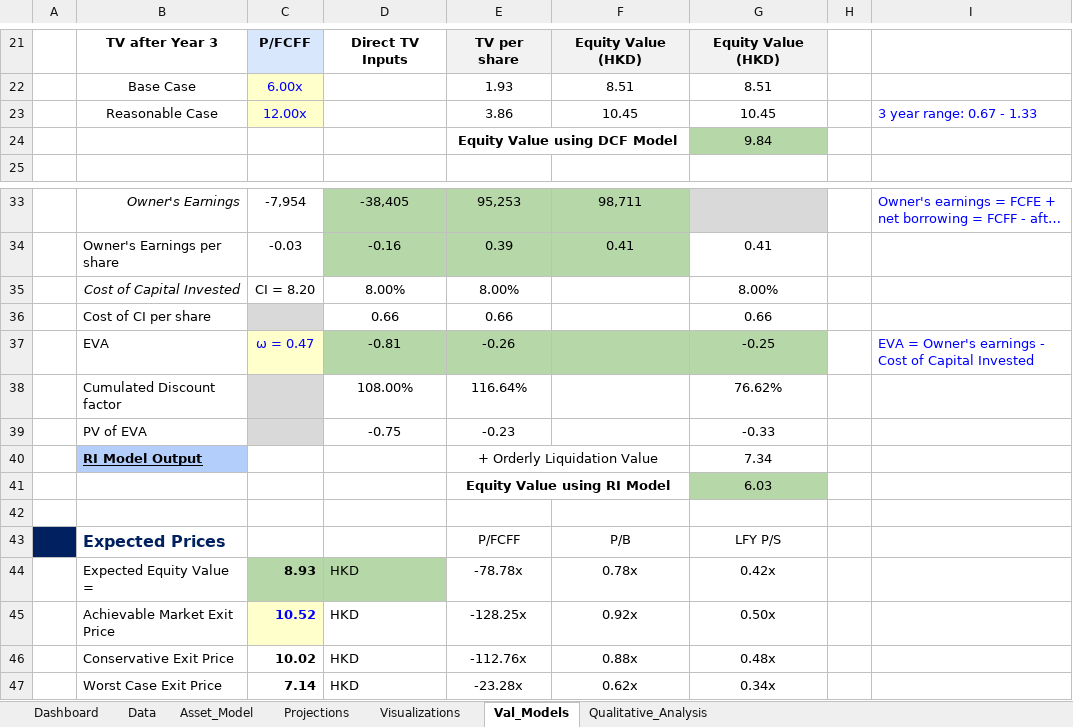
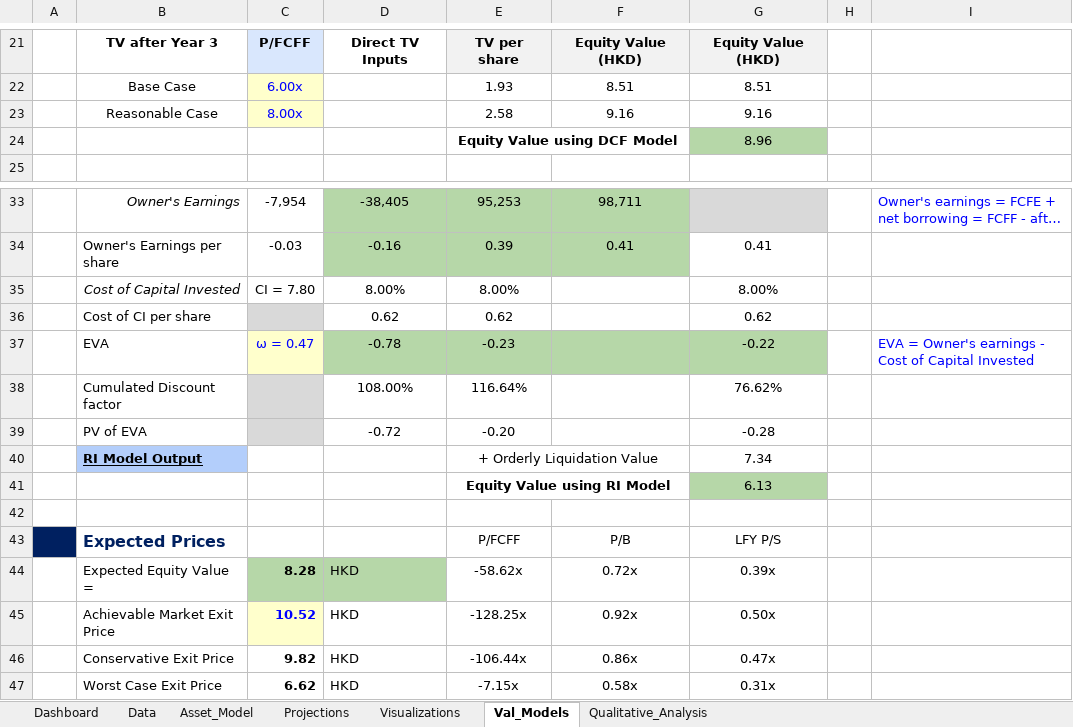
Before and after one commit to JerryChenz/Invest_Proc_v2, an Excel workbook: financial_models/Opportunities/0411.HK_Stock_Valuation.xlsx, sheet Val_Models, drawn as a sheet; only a part is shown, gaps mark what is left out; long unchanged cells end in …; values as stored, in another font and other column widths than the file's, no borders; conditional formats not drawn; removed rows and columns are numbered as before the commit, all else as after; the diff names each change by its address in the sheet, - before the commit and + after, or states it on an @@ line.

Commit message:
Updated Models

```diff
--- a/financial_models/Opportunities/0411.HK_Stock_Valuation.xlsx (sheet Val_Models)
+++ b/financial_models/Opportunities/0411.HK_Stock_Valuation.xlsx (sheet Val_Models)
-row 23:  | Reasonable Case | 12.00x |  | 3.86 | 10.45 | 10.45 |  | 3 year range: 0.67 - 1.33
-row 24:  |  |  |  | Equity Value using DCF Model |  | 9.84
+row 23:  | Reasonable Case | 8.00x |  | 2.58 | 9.16 | 9.16
+row 24:  |  |  |  | Equity Value using DCF Model |  | 8.96
-C35: CI = 8.20
+C35: CI = 7.80
-row 36:  | Cost of CI per share |  | 0.66 | 0.66 |  | 0.66
-row 37:  | EVA | ω = 0.47 | -0.81 | -0.26 |  | -0.25 |  | EVA = Owner's earnings - Cost of Capital Invested
+row 36:  | Cost of CI per share |  | 0.62 | 0.62 |  | 0.62
+row 37:  | EVA | ω = 0.47 | -0.78 | -0.23 |  | -0.22 |  | EVA = Owner's earnings - Cost of Capital Invested
-row 39:  | PV of EVA |  | -0.75 | -0.23 |  | -0.33
+row 39:  | PV of EVA |  | -0.72 | -0.20 |  | -0.28
-G41: 6.03
+G41: 6.13
-row 44:  | Expected Equity Value = | 8.93 | HKD | -78.78x | 0.78x | 0.42x
+row 44:  | Expected Equity Value = | 8.28 | HKD | -58.62x | 0.72x | 0.39x
-C46: 10.02
+C46: 9.82
-E46: -112.76x
+E46: -106.44x
-F46: 0.88x
+F46: 0.86x
-G46: 0.48x
+G46: 0.47x
-row 47:  | Worst Case Exit Price | 7.14 | HKD | -23.28x | 0.62x | 0.34x
+row 47:  | Worst Case Exit Price | 6.62 | HKD | -7.15x | 0.58x | 0.31x
```
Also changed, not shown: sheet Dashboard, sheet Asset_Model, charts or pictures, financial_models/Opportunities/0710.HK_Stock_Valuation.xlsx, financial_models/Opportunities/0806.HK_Stock_Valuation.xlsx, 5 other files.
